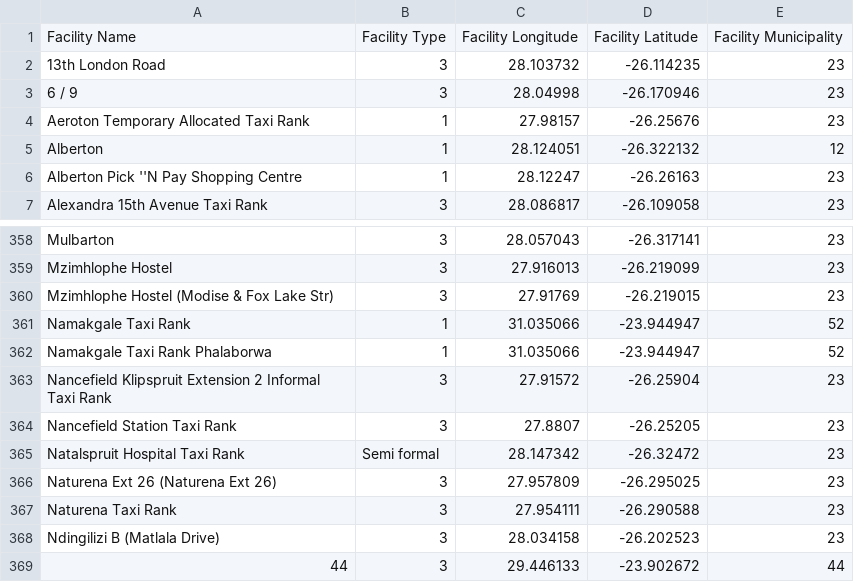
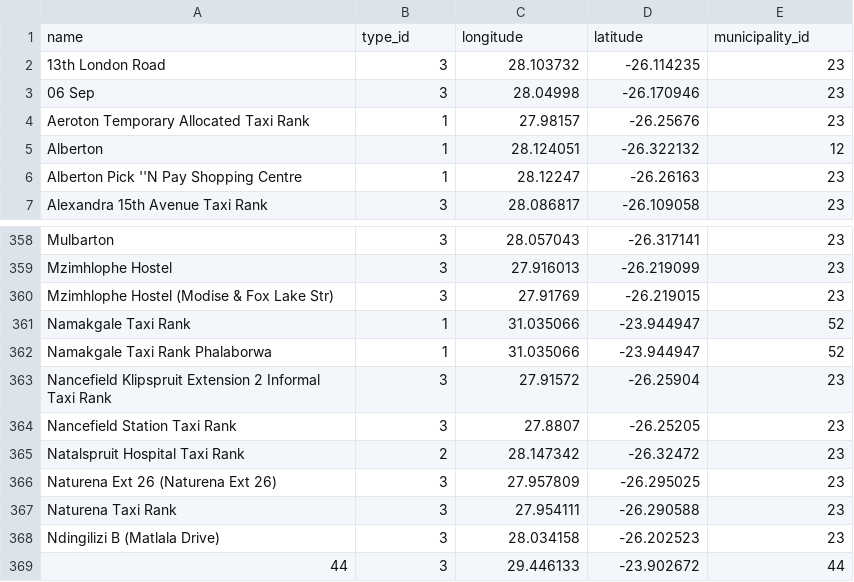
Before and after one commit to nkszLedger/minibus-route-web-application, a CSV file: database/seeds/csv/input_facilities.csv, drawn as a sheet; only a part is shown, gaps mark what is left out.

```diff
--- a/database/seeds/csv/input_facilities.csv
+++ b/database/seeds/csv/input_facilities.csv
@@ -1,4 +1,4 @@
-Facility Name,Facility Type,Facility Longitude,Facility Latitude,Facility Municipality
+name,type_id,longitude,latitude,municipality_id
 13th London Road,3,28.103732,-26.114235,23
-6 / 9,3,28.04998,-26.170946,23
+06 Sep,3,28.04998,-26.170946,23
 Aeroton Temporary Allocated Taxi Rank,1,27.98157,-26.25676,23
@@ -376,3 +376,3 @@ Nancefield Klipspruit Extension 2 Informal Taxi Rank,3,27.91572,-26.25904,23
 Nancefield Station Taxi Rank,3,27.8807,-26.25205,23
-Natalspruit Hospital Taxi Rank,Semi formal,28.147342,-26.32472,23
+Natalspruit Hospital Taxi Rank,2,28.147342,-26.32472,23
 Naturena Ext 26 (Naturena Ext 26),3,27.957809,-26.295025,23
```
Also changed, not shown: database/seeds/csv/input_facility_municipalities.csv, 8 other files.
